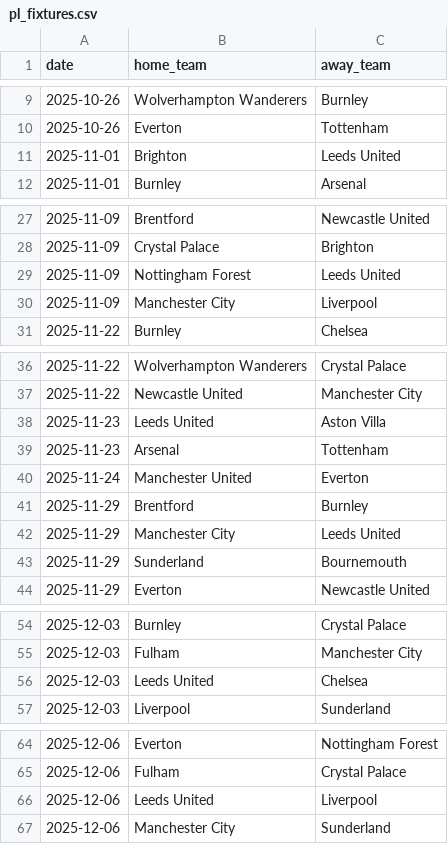
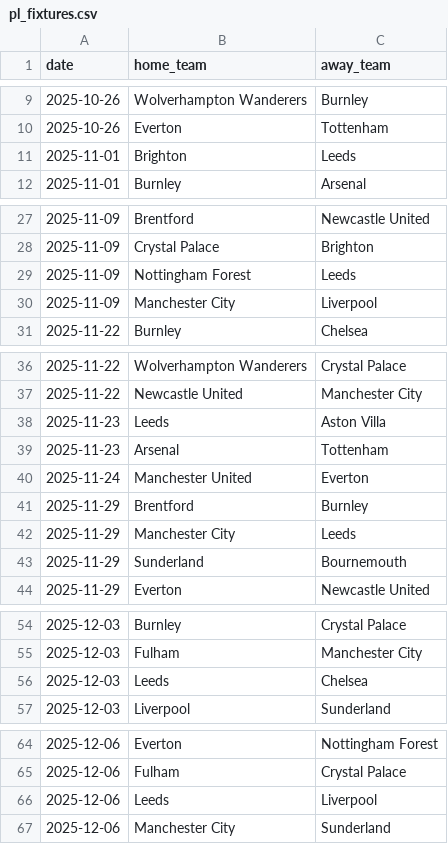
Before and after one commit to MatthewFcode/PL-Match-Model, a CSV file: ml-service/data/pl_fixtures.csv, drawn as a sheet; only a part is shown, gaps mark what is left out; the diff covers the shown part only.

```diff
--- a/ml-service/data/pl_fixtures.csv
+++ b/ml-service/data/pl_fixtures.csv
@@ -10,3 +10,3 @@ date,home_team,away_team
 2025-10-26,Everton,Tottenham
-2025-11-01,Brighton,Leeds United
+2025-11-01,Brighton,Leeds
 2025-11-01,Burnley,Arsenal
@@ -28,3 +28,3 @@ date,home_team,away_team
 2025-11-09,Crystal Palace,Brighton
-2025-11-09,Nottingham Forest,Leeds United
+2025-11-09,Nottingham Forest,Leeds
 2025-11-09,Manchester City,Liverpool
@@ -37,3 +37,3 @@ date,home_team,away_team
 2025-11-22,Newcastle United,Manchester City
-2025-11-23,Leeds United,Aston Villa
+2025-11-23,Leeds,Aston Villa
 2025-11-23,Arsenal,Tottenham
@@ -41,3 +41,3 @@ date,home_team,away_team
 2025-11-29,Brentford,Burnley
-2025-11-29,Manchester City,Leeds United
+2025-11-29,Manchester City,Leeds
 2025-11-29,Sunderland,Bournemouth
@@ -55,3 +55,3 @@ date,home_team,away_team
 2025-12-03,Fulham,Manchester City
-2025-12-03,Leeds United,Chelsea
+2025-12-03,Leeds,Chelsea
 2025-12-03,Liverpool,Sunderland
@@ -65,3 +65,3 @@ date,home_team,away_team
 2025-12-06,Fulham,Crystal Palace
-2025-12-06,Leeds United,Liverpool
+2025-12-06,Leeds,Liverpool
 2025-12-06,Manchester City,Sunderland
```
Also changed, not shown: 4 edited cells elsewhere in this file, ml-service/predictions/pl_upcoming_predictions.csv, 8 other files.
